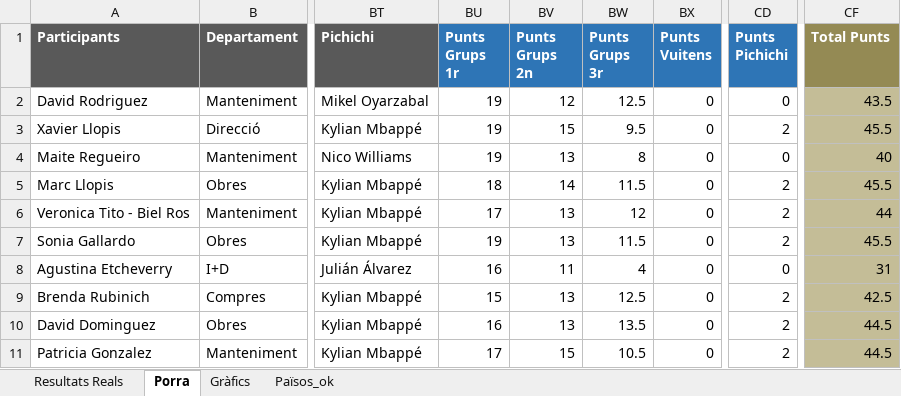
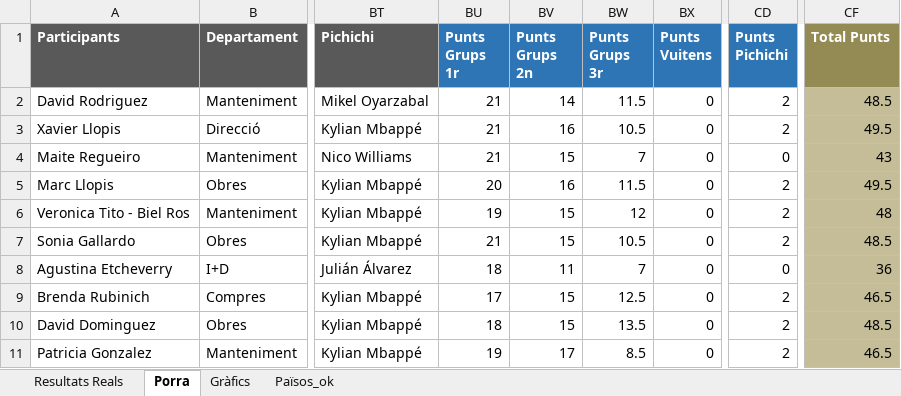
Before and after one commit to marcllopisraja-crypto/testporra, an Excel workbook: Porra_Mundial_Final_Definitiva.xlsx, sheet Porra, drawn as a sheet; only a part is shown, gaps mark what is left out; values as stored, in another font and other column widths than the file's, no borders; the diff covers the shown part only; the diff names each change by its address in the sheet, - before the commit and + after, or states it on an @@ line.

Commit message:
Add files via upload

```diff
--- a/Porra_Mundial_Final_Definitiva.xlsx (sheet Porra)
+++ b/Porra_Mundial_Final_Definitiva.xlsx (sheet Porra)
-BU2:BU4 (Punts Grups 1r): 19
+BU2:BU4 (Punts Grups 1r): 21
-BV2 (Punts Grups 2n): 12
+BV2 (Punts Grups 2n): 14
-BW2 (Punts Grups 3r): 12.5
+BW2 (Punts Grups 3r): 11.5
-CD2 (Punts Pichichi): 0
+CD2 (Punts Pichichi): 2
-CF2 (Total Punts): 43.5
+CF2 (Total Punts): 48.5
-BV3 (Punts Grups 2n): 15
+BV3 (Punts Grups 2n): 16
-BW3 (Punts Grups 3r): 9.5
+BW3 (Punts Grups 3r): 10.5
-CF3 (Total Punts): 45.5
+CF3 (Total Punts): 49.5
-BV4 (Punts Grups 2n): 13
+BV4 (Punts Grups 2n): 15
-BW4 (Punts Grups 3r): 8
+BW4 (Punts Grups 3r): 7
-CF4 (Total Punts): 40
+CF4 (Total Punts): 43
-BU5 (Punts Grups 1r): 18
+BU5 (Punts Grups 1r): 20
-BV5 (Punts Grups 2n): 14
+BV5 (Punts Grups 2n): 16
-CF5 (Total Punts): 45.5
+CF5 (Total Punts): 49.5
-BU6 (Punts Grups 1r): 17
+BU6 (Punts Grups 1r): 19
-BV6:BV7 (Punts Grups 2n): 13
+BV6:BV7 (Punts Grups 2n): 15
-CF6 (Total Punts): 44
+CF6 (Total Punts): 48
-BU7 (Punts Grups 1r): 19
+BU7 (Punts Grups 1r): 21
-BW7 (Punts Grups 3r): 11.5
+BW7 (Punts Grups 3r): 10.5
-CF7 (Total Punts): 45.5
+CF7 (Total Punts): 48.5
-BU8 (Punts Grups 1r): 16
+BU8 (Punts Grups 1r): 18
-BW8 (Punts Grups 3r): 4
+BW8 (Punts Grups 3r): 7
-CF8 (Total Punts): 31
+CF8 (Total Punts): 36
-BU9 (Punts Grups 1r): 15
+BU9 (Punts Grups 1r): 17
-BV9:BV10 (Punts Grups 2n): 13
+BV9:BV10 (Punts Grups 2n): 15
-CF9 (Total Punts): 42.5
+CF9 (Total Punts): 46.5
-BU10 (Punts Grups 1r): 16
+BU10 (Punts Grups 1r): 18
-CF10 (Total Punts): 44.5
+CF10 (Total Punts): 48.5
-BU11 (Punts Grups 1r): 17
+BU11 (Punts Grups 1r): 19
-BV11 (Punts Grups 2n): 15
+BV11 (Punts Grups 2n): 17
-BW11 (Punts Grups 3r): 10.5
+BW11 (Punts Grups 3r): 8.5
-CF11 (Total Punts): 44.5
+CF11 (Total Punts): 46.5
```
Also changed, not shown: 139 edited cells elsewhere in this sheet, sheet Resultats Reals, formulas that keep their value.
